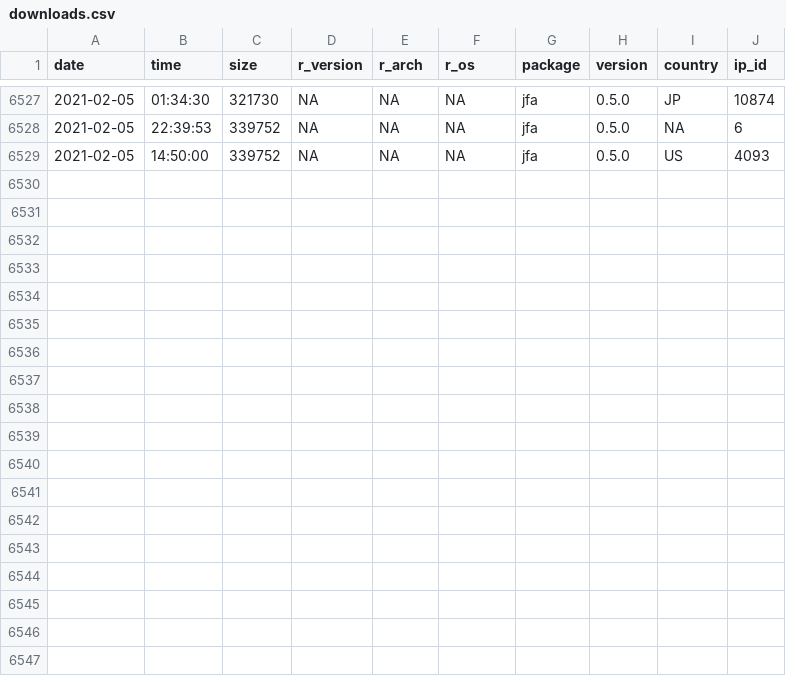
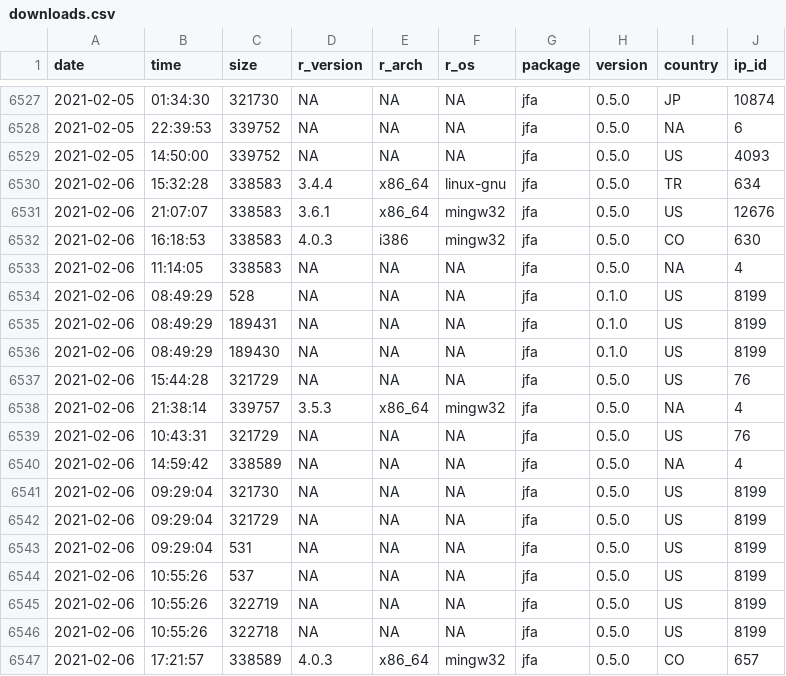
Before and after one commit to koenderks/jfa, a CSV file: reference/figures/readme/worldmap/downloads.csv, drawn as a sheet; only a part is shown, gaps mark what is left out; the diff names each change by its address in the sheet, - before the commit and + after, or states it on an @@ line.

```diff
--- a/reference/figures/readme/worldmap/downloads.csv
+++ b/reference/figures/readme/worldmap/downloads.csv
+row 6530: 2021-02-06 | 15:32:28 | 338583 | 3.4.4 | x86_64 | linux-gnu | jfa | 0.5.0 | TR | 634
+row 6531: 2021-02-06 | 21:07:07 | 338583 | 3.6.1 | x86_64 | mingw32 | jfa | 0.5.0 | US | 12676
+row 6532: 2021-02-06 | 16:18:53 | 338583 | 4.0.3 | i386 | mingw32 | jfa | 0.5.0 | CO | 630
+row 6533: 2021-02-06 | 11:14:05 | 338583 | NA | NA | NA | jfa | 0.5.0 | NA | 4
+row 6534: 2021-02-06 | 08:49:29 | 528 | NA | NA | NA | jfa | 0.1.0 | US | 8199
+row 6535: 2021-02-06 | 08:49:29 | 189431 | NA | NA | NA | jfa | 0.1.0 | US | 8199
+row 6536: 2021-02-06 | 08:49:29 | 189430 | NA | NA | NA | jfa | 0.1.0 | US | 8199
+row 6537: 2021-02-06 | 15:44:28 | 321729 | NA | NA | NA | jfa | 0.5.0 | US | 76
+row 6538: 2021-02-06 | 21:38:14 | 339757 | 3.5.3 | x86_64 | mingw32 | jfa | 0.5.0 | NA | 4
+row 6539: 2021-02-06 | 10:43:31 | 321729 | NA | NA | NA | jfa | 0.5.0 | US | 76
+row 6540: 2021-02-06 | 14:59:42 | 338589 | NA | NA | NA | jfa | 0.5.0 | NA | 4
+row 6541: 2021-02-06 | 09:29:04 | 321730 | NA | NA | NA | jfa | 0.5.0 | US | 8199
+row 6542: 2021-02-06 | 09:29:04 | 321729 | NA | NA | NA | jfa | 0.5.0 | US | 8199
+row 6543: 2021-02-06 | 09:29:04 | 531 | NA | NA | NA | jfa | 0.5.0 | US | 8199
+row 6544: 2021-02-06 | 10:55:26 | 537 | NA | NA | NA | jfa | 0.5.0 | US | 8199
+row 6545: 2021-02-06 | 10:55:26 | 322719 | NA | NA | NA | jfa | 0.5.0 | US | 8199
+row 6546: 2021-02-06 | 10:55:26 | 322718 | NA | NA | NA | jfa | 0.5.0 | US | 8199
+row 6547: 2021-02-06 | 17:21:57 | 338589 | 4.0.3 | x86_64 | mingw32 | jfa | 0.5.0 | CO | 657
```
Also changed, not shown: 3 other files.
